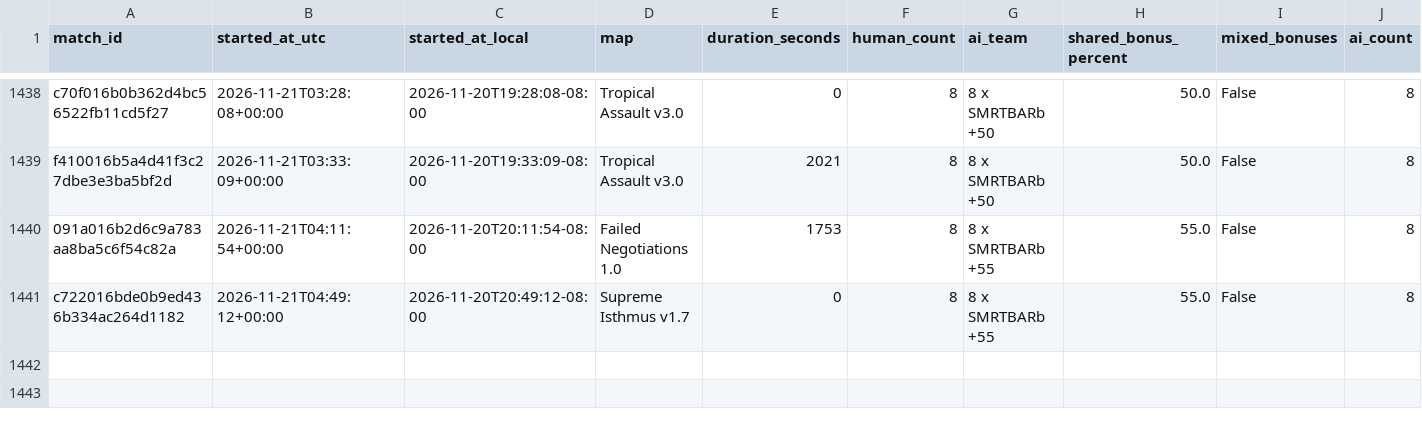
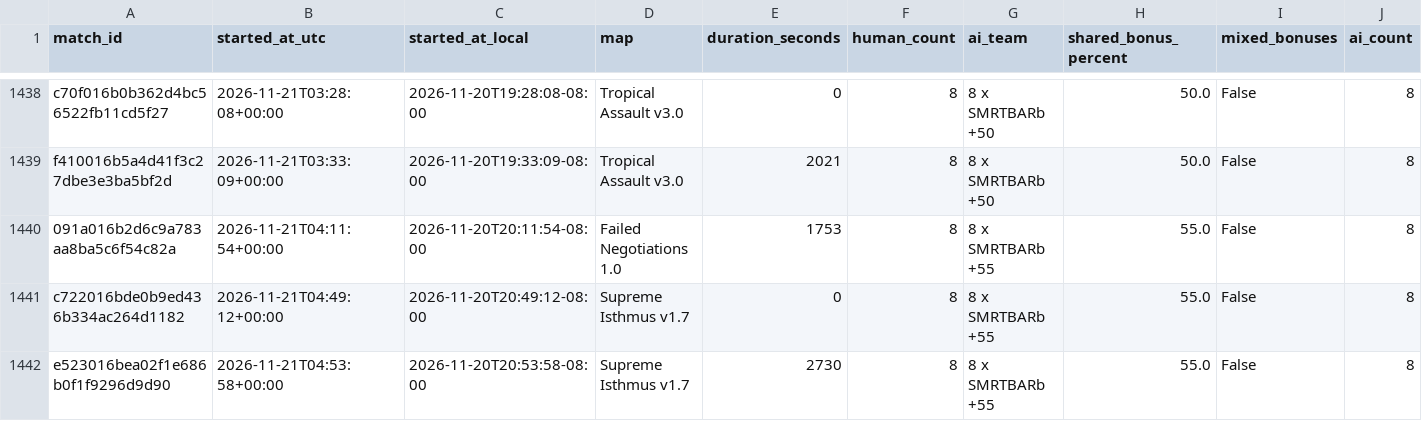
Before and after one commit to Barscrewl/BarbOS, a CSV file: public/fixed_seed/matches.csv, drawn as a sheet; only a part is shown, gaps mark what is left out; rows hold the shown columns only; the diff names each change by its address in the sheet, - before the commit and + after, or states it on an @@ line.

```diff
--- a/public/fixed_seed/matches.csv
+++ b/public/fixed_seed/matches.csv
+row 1442: e523016bea02f1e686b0f1f9296d9d90 | 2026-11-21T04:53:58+00:00 | 2026-11-20T20:53:58-08:00 | Supreme Isthmus v1.7 | 2730 | 8 | 8 x SMRTBARb +55 | 55.0 | False | 8
```
Also changed, not shown: data/matches_index.csv, public/matches.csv, 15 other files.
